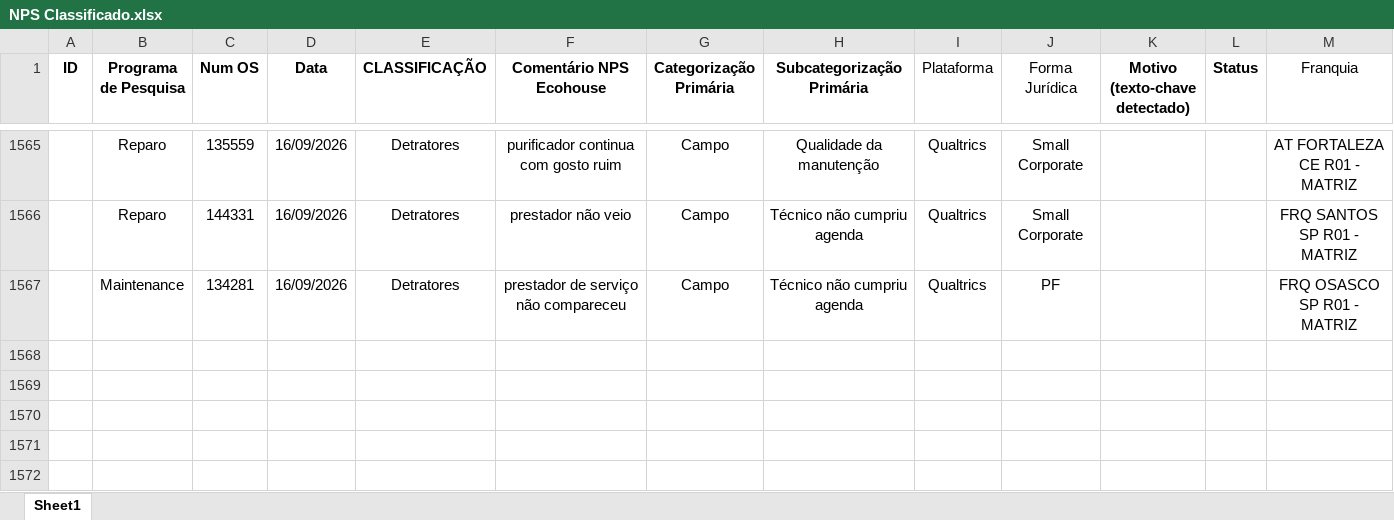
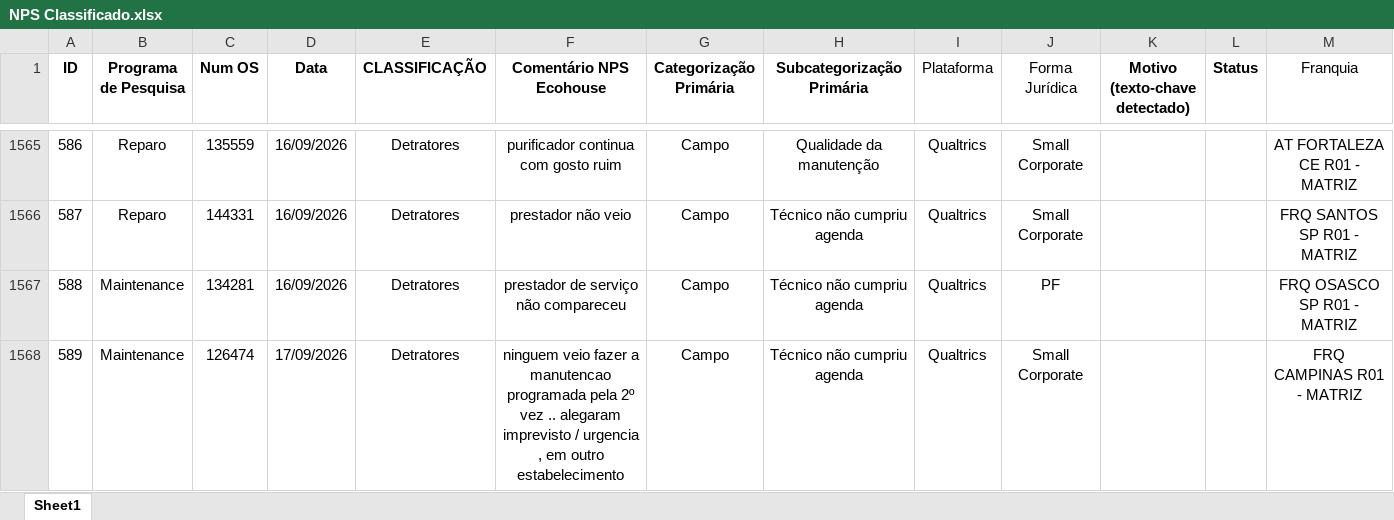
Before and after one commit to pedrofregulhe/nps-franquias, an Excel workbook: NPS Classificado.xlsx, sheet Sheet1, drawn as a sheet; only a part is shown, gaps mark what is left out; values as stored, in another font and other column widths than the file's, no borders; the diff covers the shown part only; the diff names each change by its address in the sheet, - before the commit and + after, or states it on an @@ line.

```diff
--- a/NPS Classificado.xlsx (sheet Sheet1)
+++ b/NPS Classificado.xlsx (sheet Sheet1)
@@ column A (ID) renumbered between rows 1552 and 1567 @@
+row 1568: 589 | Maintenance | 126474 | 17/09/2026 | Detratores | ninguem veio fazer a manutencao programada pela 2º vez .. alegaram imprevisto / urgencia , em outro estabelecimento | Campo | Técnico não cumpriu agenda | Qualtrics | Small Corporate |  |  | FRQ CAMPINAS R01 - MATRIZ
```
Also changed, not shown: 1 added row and 1 edited cell elsewhere in this sheet, 2 other files.
